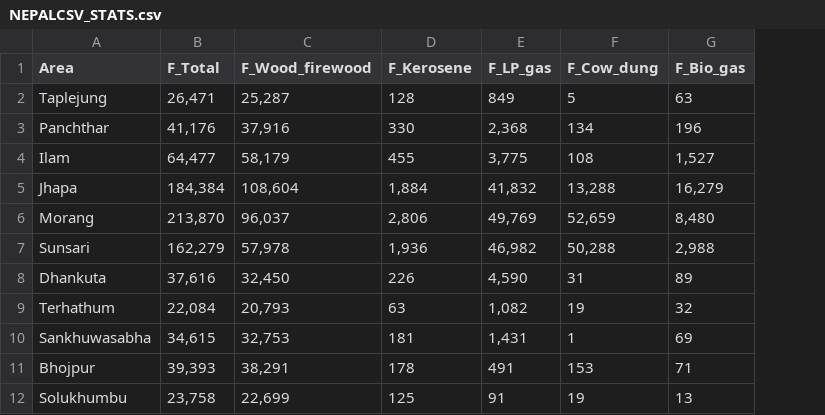
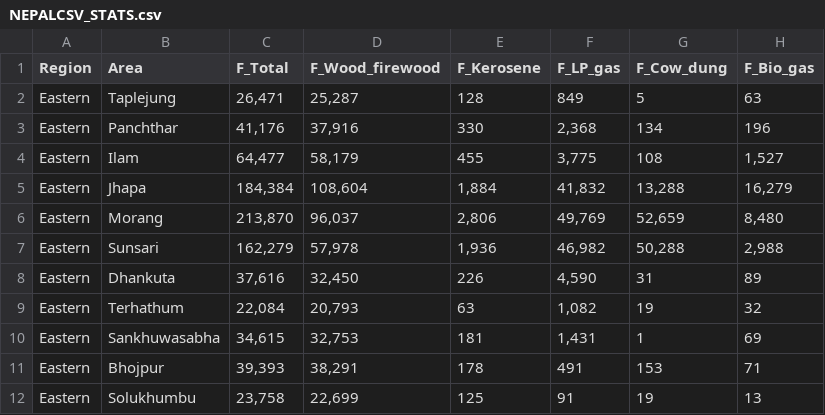
Before and after one commit to tytystot/tytystot, a CSV file: NEPALCSV_STATS.csv, drawn as a sheet; only a part is shown; the diff names each change by its address in the sheet, - before the commit and + after, or states it on an @@ line.

Commit message:
Add files via upload
Updated stats data

```diff
--- a/NEPALCSV_STATS.csv
+++ b/NEPALCSV_STATS.csv
+column A (Region), rows 2-12: all Eastern
```
